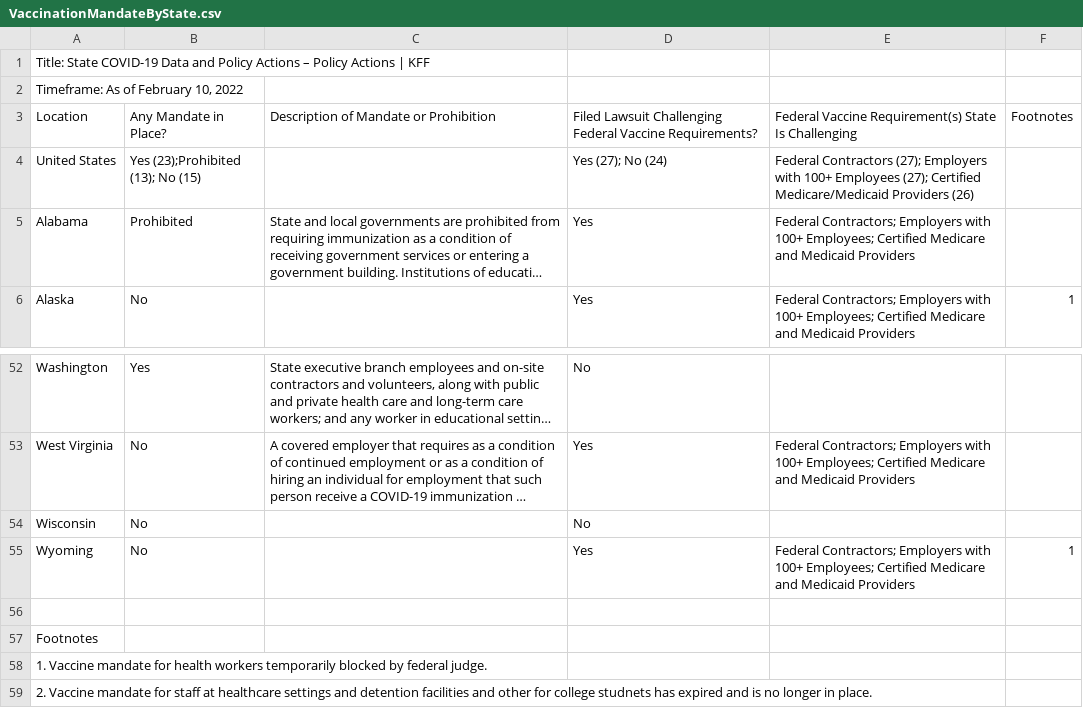
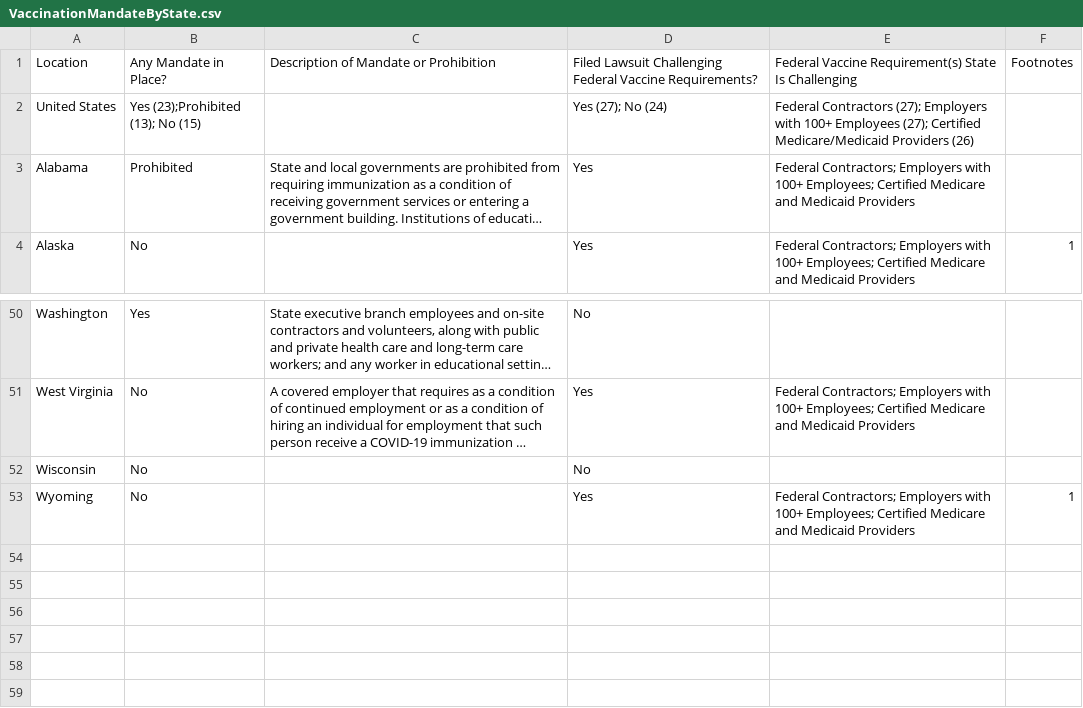
Before and after one commit to syao2017/Covid_Tracker, a CSV file: VaccinationMandateByState.csv, drawn as a sheet; only a part is shown, gaps mark what is left out; long unchanged cells end in ….

```diff
--- a/VaccinationMandateByState.csv
+++ b/VaccinationMandateByState.csv
@@ -1,3 +1 @@
-"Title: State COVID-19 Data and Policy Actions – Policy Actions | KFF"
-"Timeframe: As of February 10, 2022"
 "Location","Any Mandate in Place?","Description of Mandate or Prohibition","Filed Lawsuit Challenging Federal Vaccine Requirements?","Federal Vaccine Requirement(s) State Is Challenging",Footnotes
@@ -55,5 +53 @@
 "Wyoming","No","","Yes","Federal Contractors; Employers with 100+ Employees; Certified Medicare and Medicaid Providers","1"
-
-Footnotes
-"1. Vaccine mandate for health workers temporarily blocked by federal judge."
-"2. Vaccine mandate for staff at healthcare settings and detention facilities and other for college studnets has expired and is no longer in place."
```
Also changed, not shown: HealthCareProviderCapacity.csv, 2 other files.
